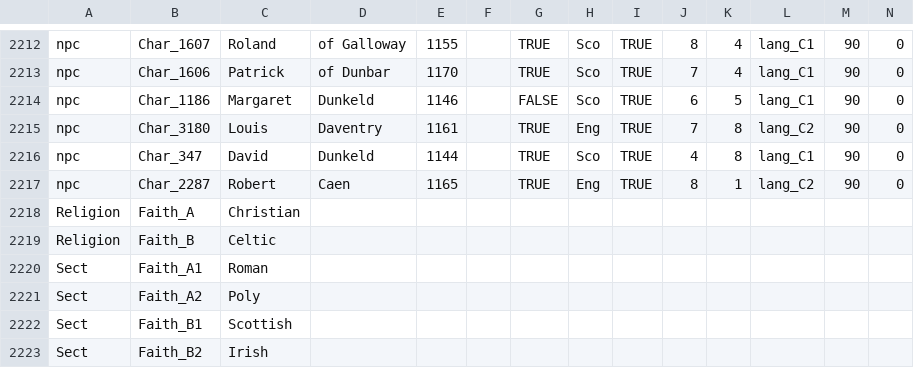
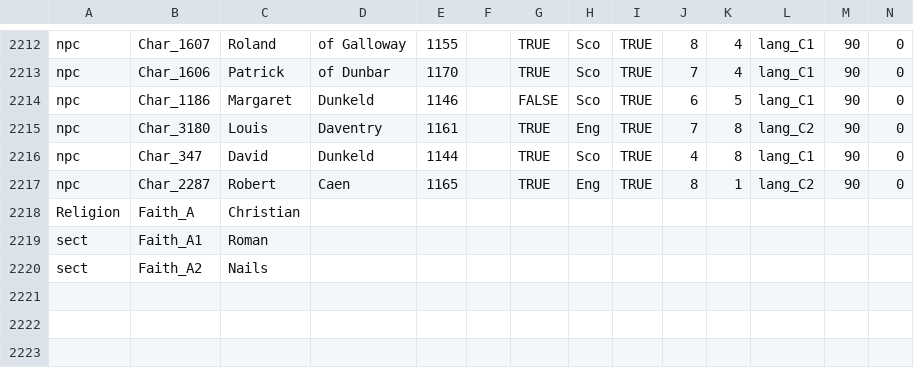
Before and after one commit to cuboski/JominiEngineV2, a CSV file: server/JominiEngine/CSVs/gameObjects.csv, drawn as a sheet; only a part is shown, gaps mark what is left out; removed rows and columns are numbered as before the commit, all else as after; rows hold the shown columns only; the diff names each change by its address in the sheet, - before the commit and + after, or states it on an @@ line.

Commit message:
Faith and Religion Progress
Changes made the csv file have required a change to the csv import functionalities.

These are:
- The introduction of the religion and sect game objects need their own classes, serialization functions and import functions.
- The creation of the faith test account requires special permissions.
- The introduction of faith itself requires a new field to be entered into the PC and NPC objects.

```diff
--- a/server/JominiEngine/CSVs/gameObjects.csv
+++ b/server/JominiEngine/CSVs/gameObjects.csv
-row 2219: Religion | Faith_B | Celtic
-A2219:A2220: Sect
+A2219:A2220: sect
-C2220: Poly
+C2220: Nails
-row 2222: Sect | Faith_B1 | Scottish
-row 2223: Sect | Faith_B2 | Irish
```
Also changed, not shown: 9 other files.
